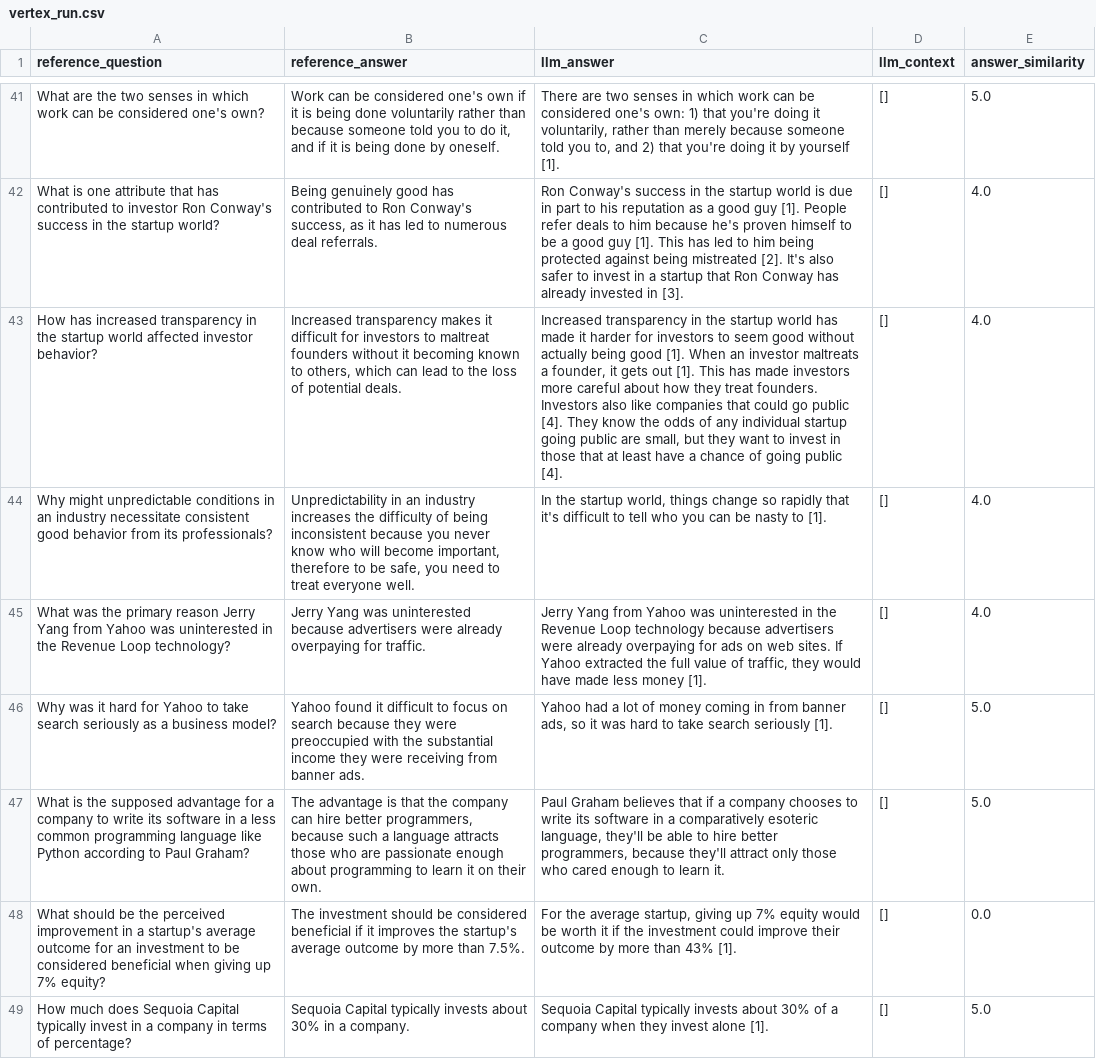
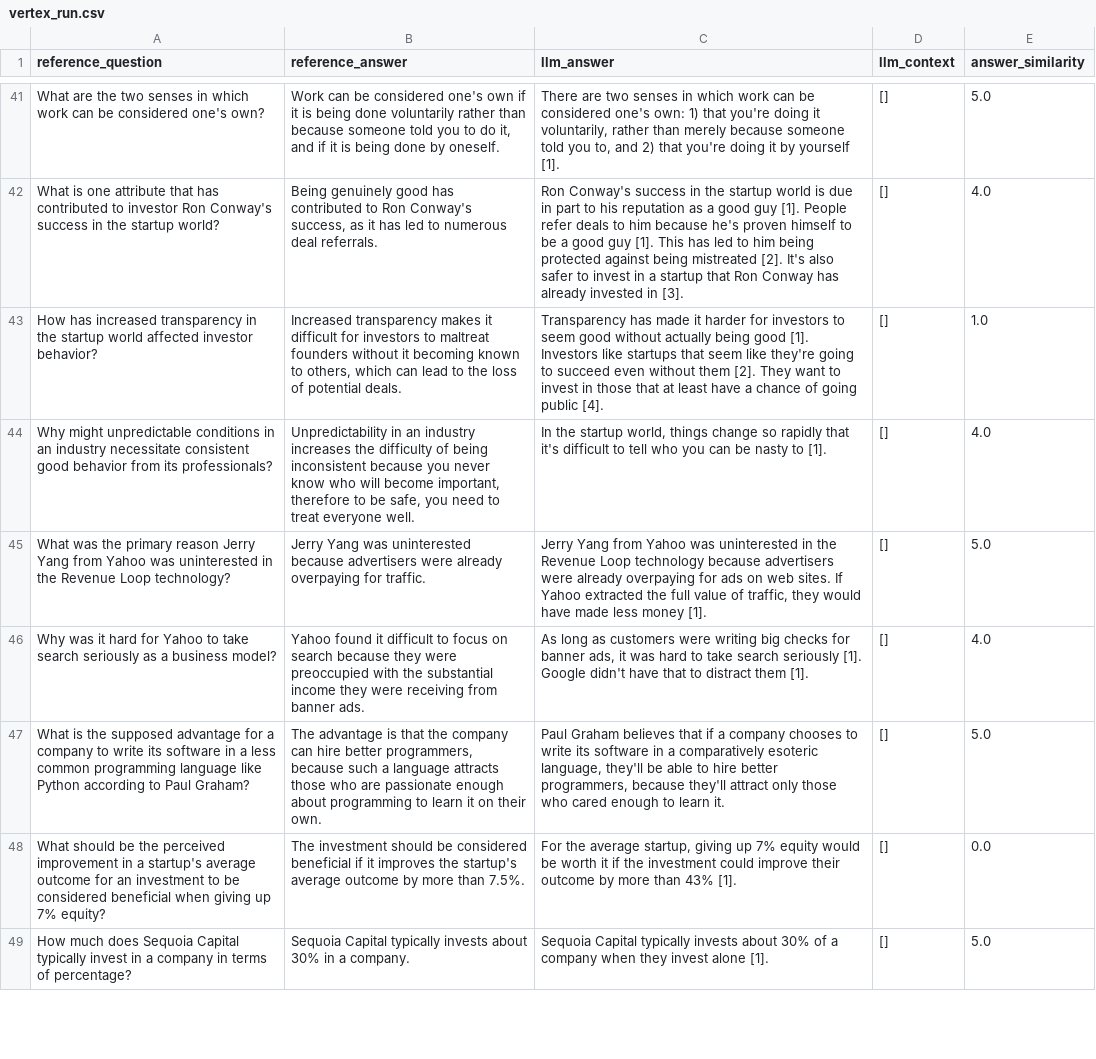
Before and after one commit to TonicAI/tonic_validate, a CSV file: examples/openai_vs_vertex/vertex_run.csv, drawn as a sheet; only a part is shown, gaps mark what is left out; the diff covers the shown part only; the diff names each change by its address in the sheet, - before the commit and + after, or states it on an @@ line.

```diff
--- a/examples/openai_vs_vertex/vertex_run.csv
+++ b/examples/openai_vs_vertex/vertex_run.csv
-C43 (llm_answer): Increased transparency in the startup world has made it harder for investors to seem good without actually being good [1]. When an investor maltreats a founder, it gets out [1]. This has made investors more careful about how they treat founders. Investors also like companies that could go public [4]. They know the odds of any individual startup going public are small, but they want to…
+C43 (llm_answer): Transparency has made it harder for investors to seem good without actually being good [1]. Investors like startups that seem like they're going to succeed even without them [2]. They want to…
-E43 (answer_similarity): 4.0
+E43 (answer_similarity): 1.0
-E45 (answer_similarity): 4.0
+E45 (answer_similarity): 5.0
-C46 (llm_answer): Yahoo had a lot of money coming in from banner ads, so it was hard to take search seriously [1].
+C46 (llm_answer): As long as customers were writing big checks for banner ads, it was hard to take search seriously [1]. Google didn't have that to distract them [1].
-E46 (answer_similarity): 5.0
+E46 (answer_similarity): 4.0
```
Also changed, not shown: 17 edited cells elsewhere in this file, 3 other files.
